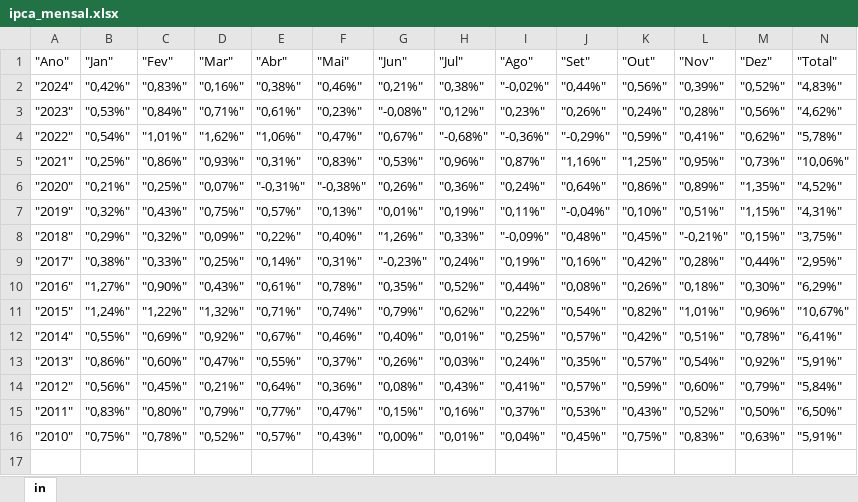
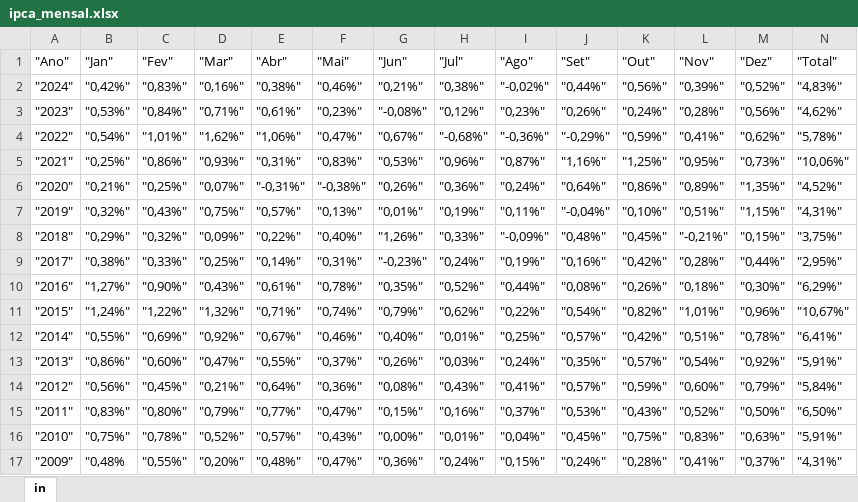
Before and after one commit to Juanpcsdev/Oil-Stock-Project, an Excel workbook: camada_bronze/ipca_mensal.xlsx, sheet in, drawn as a sheet; values as stored, in another font and other column widths than the file's, no borders; the diff names each change by its address in the sheet, - before the commit and + after, or states it on an @@ line.

```diff
--- a/camada_bronze/ipca_mensal.xlsx (sheet in)
+++ b/camada_bronze/ipca_mensal.xlsx (sheet in)
+row 17: "2009" | "0,48% | "0,55%" | "0,20%" | "0,48%" | "0,47%" | "0,36%" | "0,24%" | "0,15%" | "0,24%" | "0,28%" | "0,41%" | "0,37%" | "4,31%"
```
Also changed, not shown: camada_bronze/Ibovespa_Evolucao_Anual_2010_2024.xlsx, 7 other files.
